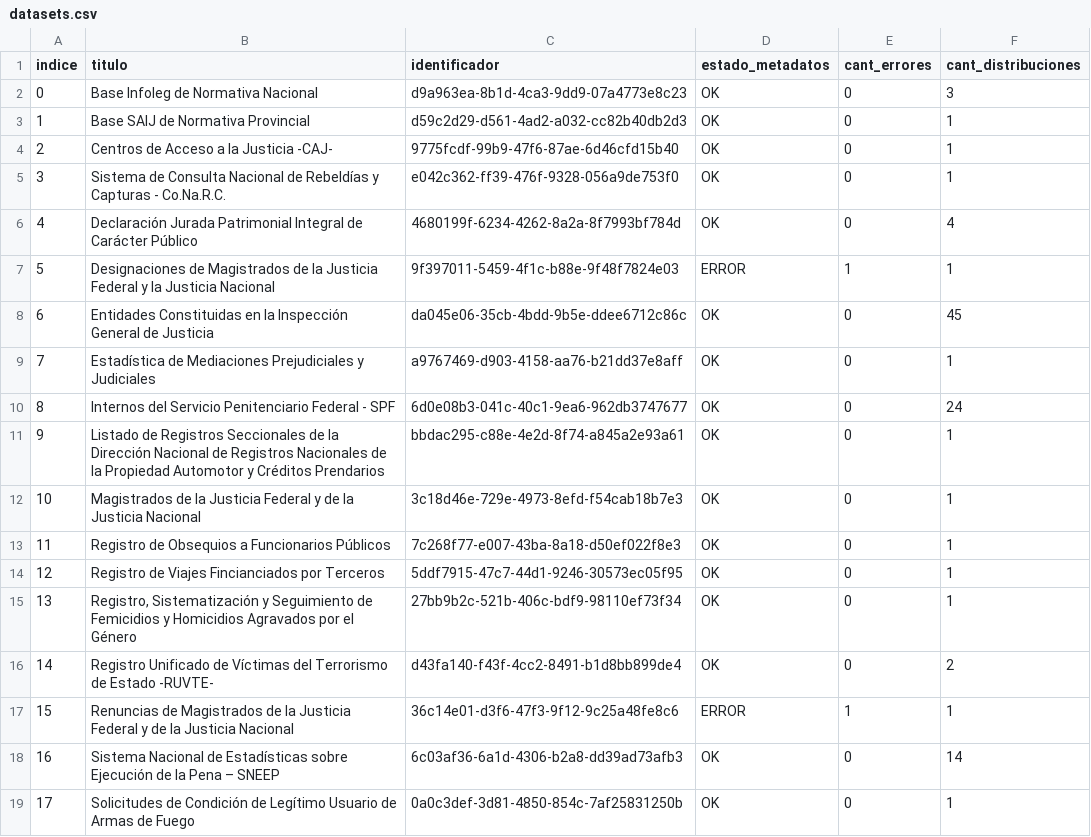
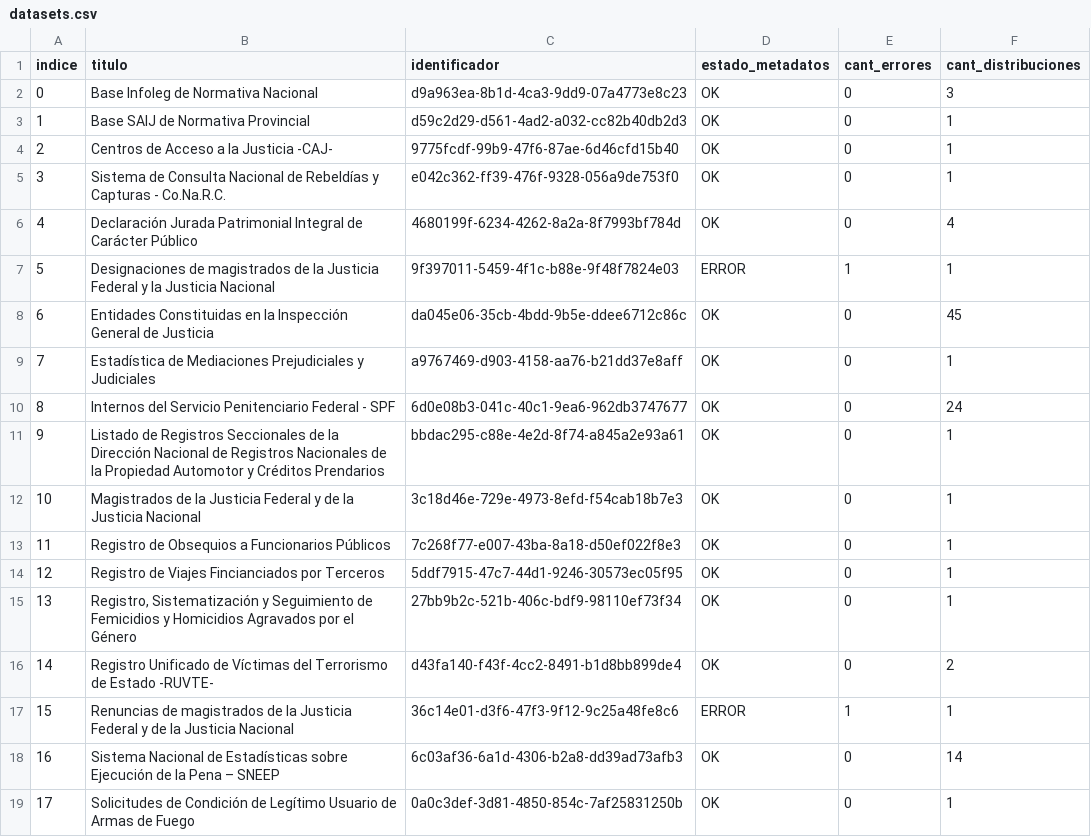
Before and after one commit to kant/libreria-catalogos, a CSV file: justicia/datasets.csv, drawn as a sheet; only a part is shown.

Commit message:
Modifico archivo justicia/datasets.csv según cambios del 2017-06-21

```diff
--- a/justicia/datasets.csv
+++ b/justicia/datasets.csv
@@ -6,3 +6,3 @@ indice,titulo,identificador,estado_metadatos,cant_errores,cant_distribuciones
 4,Declaración Jurada Patrimonial Integral de Carácter Público,4680199f-6234-4262-8a2a-8f7993bf784d,OK,0,4
-5,Designaciones de Magistrados de la Justicia Federal y la Justicia Nacional,9f397011-5459-4f1c-b88e-9f48f7824e03,ERROR,1,1
+5,Designaciones de magistrados de la Justicia Federal y la Justicia Nacional,9f397011-5459-4f1c-b88e-9f48f7824e03,ERROR,1,1
 6,Entidades Constituidas en la Inspección General de Justicia,da045e06-35cb-4bdd-9b5e-ddee6712c86c,OK,0,45
@@ -16,3 +16,3 @@ indice,titulo,identificador,estado_metadatos,cant_errores,cant_distribuciones
 14,Registro Unificado de Víctimas del Terrorismo de Estado -RUVTE-,d43fa140-f43f-4cc2-8491-b1d8bb899de4,OK,0,2
-15,Renuncias de Magistrados de la Justicia Federal y de la Justicia Nacional,36c14e01-d3f6-47f3-9f12-9c25a48fe8c6,ERROR,1,1
+15,Renuncias de magistrados de la Justicia Federal y de la Justicia Nacional,36c14e01-d3f6-47f3-9f12-9c25a48fe8c6,ERROR,1,1
 16,Sistema Nacional de Estadísticas sobre Ejecución de la Pena – SNEEP,6c03af36-6a1d-4306-b2a8-dd39ad73afb3,OK,0,14
```
